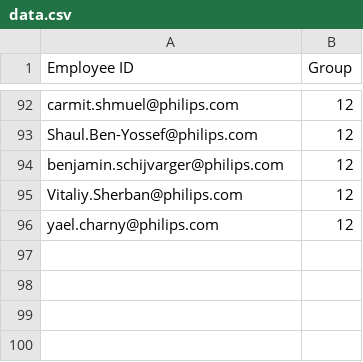
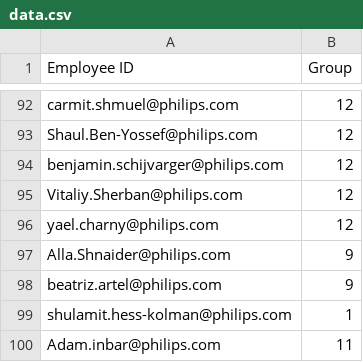
Before and after one commit to simhonreut/LeadershipIsrael, a CSV file: data.csv, drawn as a sheet; only a part is shown, gaps mark what is left out; the diff names each change by its address in the sheet, - before the commit and + after, or states it on an @@ line.

Commit message:
Update data.csv

```diff
--- a/data.csv
+++ b/data.csv
+row 97: Alla.Shnaider@philips.com | 9
+row 98: beatriz.artel@philips.com | 9
+row 99: shulamit.hess-kolman@philips.com | 1
+row 100: Adam.inbar@philips.com | 11
```
